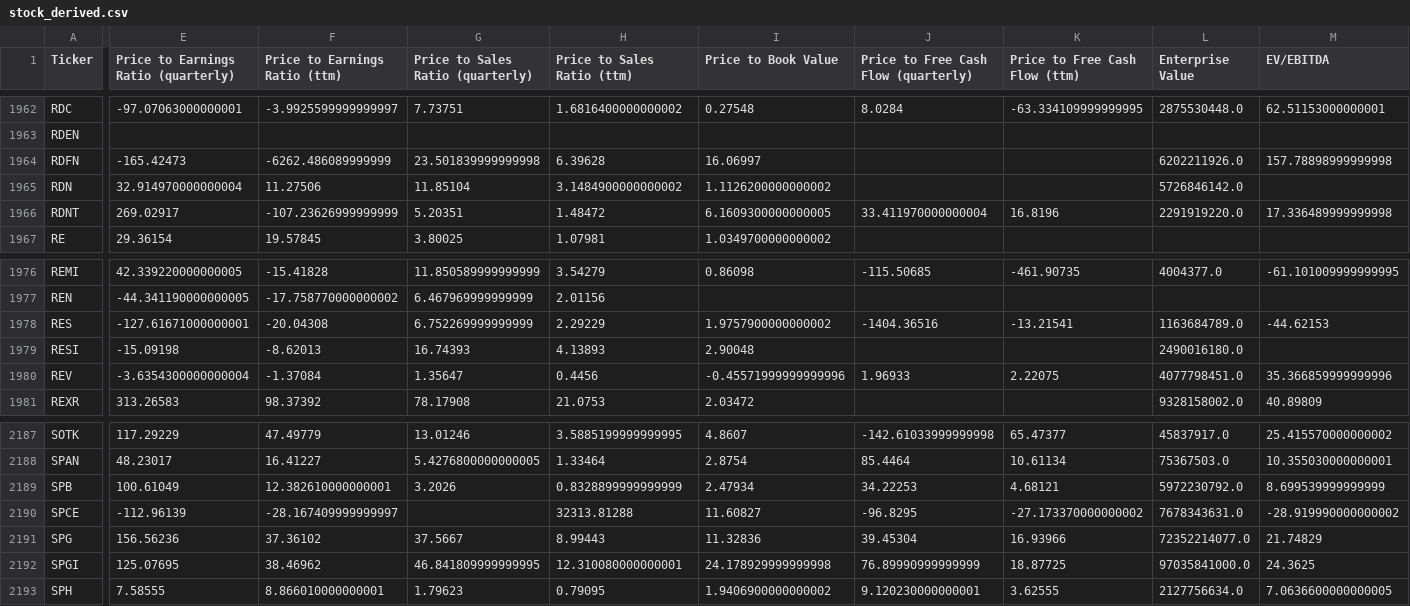
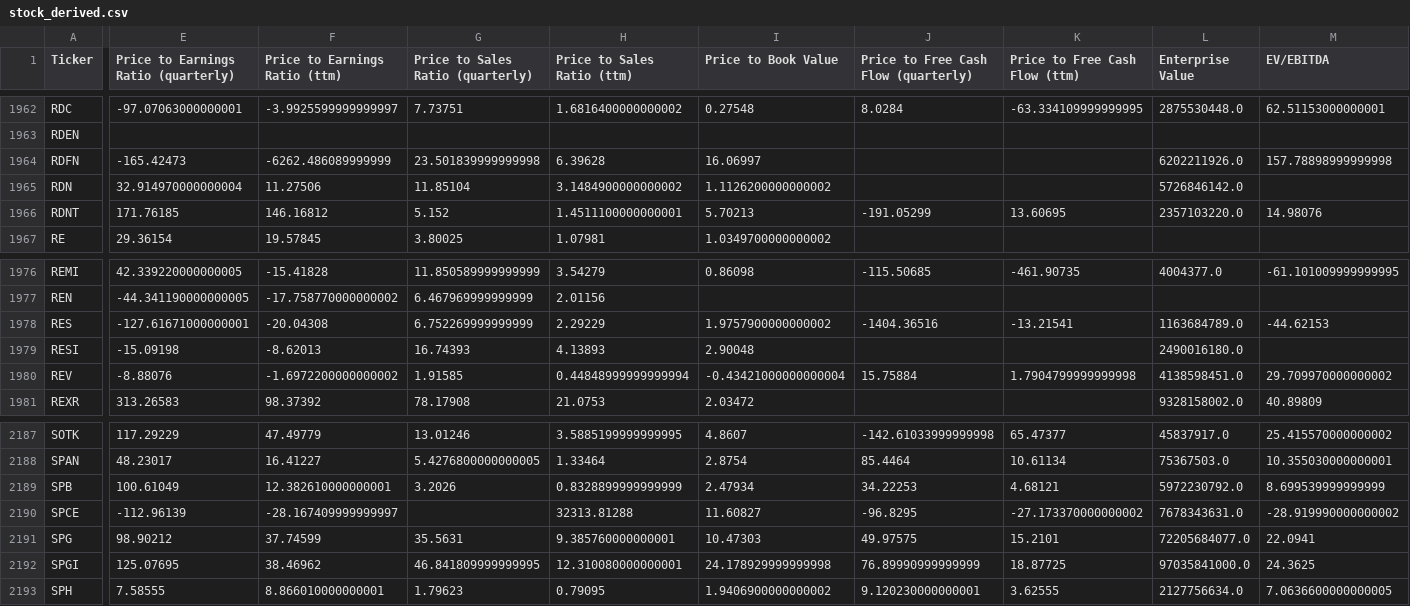
Before and after one commit to gardnmi/valuation-dashboard, a CSV file: data/stock_derived.csv, drawn as a sheet; only a part is shown, gaps mark what is left out; the diff covers the shown part only; the diff names each change by its address in the sheet, - before the commit and + after, or states it on an @@ line.

```diff
--- a/data/stock_derived.csv
+++ b/data/stock_derived.csv
-E1966: 269.02917
+E1966: 171.76185
-F1966 (Price to Earnings Ratio (ttm)): -107.23626999999999
+F1966 (Price to Earnings Ratio (ttm)): 146.16812
-G1966 (Price to Sales Ratio (quarterly)): 5.20351
+G1966 (Price to Sales Ratio (quarterly)): 5.152
-H1966 (Price to Sales Ratio (ttm)): 1.48472
+H1966 (Price to Sales Ratio (ttm)): 1.4511100000000001
-I1966 (Price to Book Value): 6.1609300000000005
+I1966 (Price to Book Value): 5.70213
-J1966: 33.411970000000004
+J1966: -191.05299
-K1966 (Price to Free Cash Flow (ttm)): 16.8196
+K1966 (Price to Free Cash Flow (ttm)): 13.60695
-L1966 (Enterprise Value): 2291919220.0
+L1966 (Enterprise Value): 2357103220.0
-M1966 (EV/EBITDA): 17.336489999999998
+M1966 (EV/EBITDA): 14.98076
-E1980: -3.6354300000000004
+E1980: -8.88076
-F1980 (Price to Earnings Ratio (ttm)): -1.37084
+F1980 (Price to Earnings Ratio (ttm)): -1.6972200000000002
-G1980 (Price to Sales Ratio (quarterly)): 1.35647
+G1980 (Price to Sales Ratio (quarterly)): 1.91585
-H1980 (Price to Sales Ratio (ttm)): 0.4456
+H1980 (Price to Sales Ratio (ttm)): 0.44848999999999994
-I1980 (Price to Book Value): -0.45571999999999996
+I1980 (Price to Book Value): -0.43421000000000004
-J1980: 1.96933
+J1980: 15.75884
-K1980 (Price to Free Cash Flow (ttm)): 2.22075
+K1980 (Price to Free Cash Flow (ttm)): 1.7904799999999998
-L1980 (Enterprise Value): 4077798451.0
+L1980 (Enterprise Value): 4138598451.0
-M1980 (EV/EBITDA): 35.366859999999996
+M1980 (EV/EBITDA): 29.709970000000002
-E2191: 156.56236
+E2191: 98.90212
-F2191 (Price to Earnings Ratio (ttm)): 37.36102
+F2191 (Price to Earnings Ratio (ttm)): 37.74599
-G2191 (Price to Sales Ratio (quarterly)): 37.5667
+G2191 (Price to Sales Ratio (quarterly)): 35.5631
-H2191 (Price to Sales Ratio (ttm)): 8.99443
+H2191 (Price to Sales Ratio (ttm)): 9.385760000000001
-I2191 (Price to Book Value): 11.32836
+I2191 (Price to Book Value): 10.47303
-J2191: 39.45304
+J2191: 49.97575
-K2191 (Price to Free Cash Flow (ttm)): 16.93966
+K2191 (Price to Free Cash Flow (ttm)): 15.2101
-L2191 (Enterprise Value): 72352214077.0
+L2191 (Enterprise Value): 72205684077.0
-M2191 (EV/EBITDA): 21.74829
+M2191 (EV/EBITDA): 22.0941
```
Also changed, not shown: 35 edited cells elsewhere in this file, data/general_balance.csv, data/general_cashflow.csv, 4 other files.
